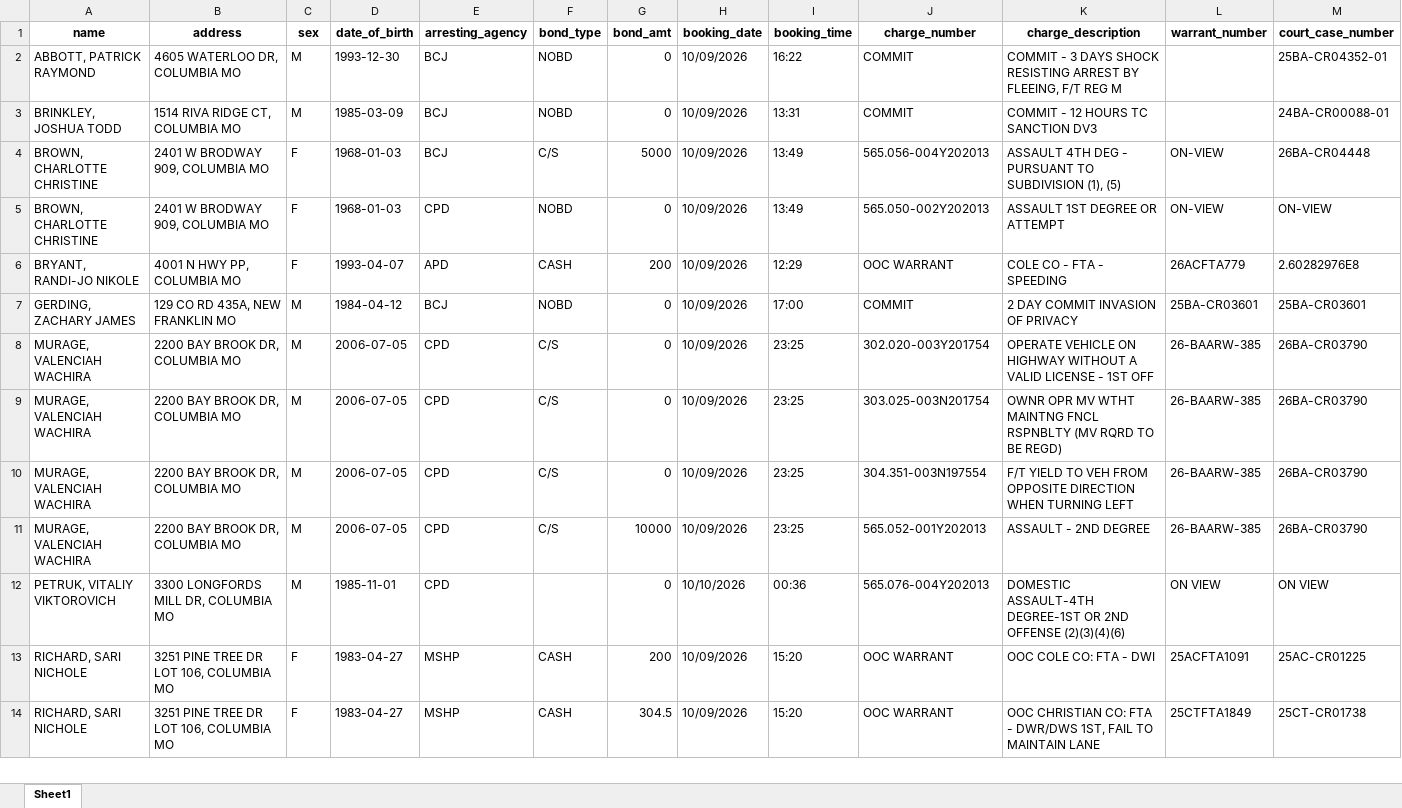
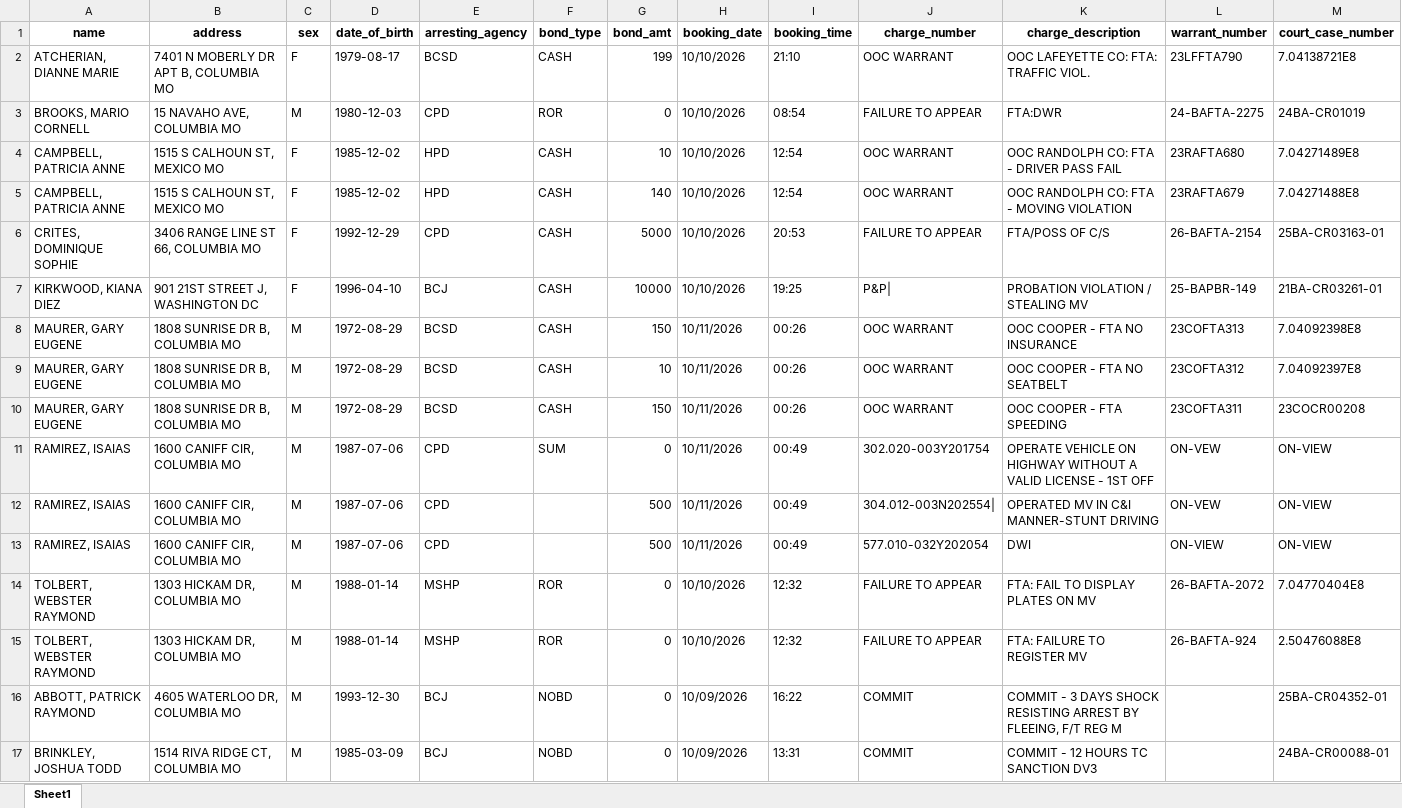
Before and after one commit to MizzouDataJournalism/bc-jail-data, an Excel workbook: updated-data/past_7_am_reports.xlsx, sheet Sheet1, drawn as a sheet; only a part is shown; the shorter side is filled out with more unchanged rows; values as stored, in another font and other column widths than the file's, no borders; rows hold the shown columns only; the diff names each change by its address in the sheet, - before the commit and + after, or states it on an @@ line.

```diff
--- a/updated-data/past_7_am_reports.xlsx (sheet Sheet1)
+++ b/updated-data/past_7_am_reports.xlsx (sheet Sheet1)
+row 2: ATCHERIAN, DIANNE MARIE | 7401 N MOBERLY DR APT B, COLUMBIA MO | F | 1979-08-17 | BCSD | CASH | 199 | 10/10/2026 | 21:10 | OOC WARRANT | OOC LAFEYETTE CO: FTA: TRAFFIC VIOL. | 23LFFTA790 | 7.04138721E8
+row 3: BROOKS, MARIO CORNELL | 15 NAVAHO AVE, COLUMBIA MO | M | 1980-12-03 | CPD | ROR | 0 | 10/10/2026 | 08:54 | FAILURE TO APPEAR | FTA:DWR | 24-BAFTA-2275 | 24BA-CR01019
+row 4: CAMPBELL, PATRICIA ANNE | 1515 S CALHOUN ST, MEXICO MO | F | 1985-12-02 | HPD | CASH | 10 | 10/10/2026 | 12:54 | OOC WARRANT | OOC RANDOLPH CO: FTA - DRIVER PASS FAIL | 23RAFTA680 | 7.04271489E8
+row 5: CAMPBELL, PATRICIA ANNE | 1515 S CALHOUN ST, MEXICO MO | F | 1985-12-02 | HPD | CASH | 140 | 10/10/2026 | 12:54 | OOC WARRANT | OOC RANDOLPH CO: FTA - MOVING VIOLATION | 23RAFTA679 | 7.04271488E8
+row 6: CRITES, DOMINIQUE SOPHIE | 3406 RANGE LINE ST 66, COLUMBIA MO | F | 1992-12-29 | CPD | CASH | 5000 | 10/10/2026 | 20:53 | FAILURE TO APPEAR | FTA/POSS OF C/S | 26-BAFTA-2154 | 25BA-CR03163-01
+row 7: KIRKWOOD, KIANA DIEZ | 901 21ST STREET J, WASHINGTON DC | F | 1996-04-10 | BCJ | CASH | 10000 | 10/10/2026 | 19:25 | P&P| | PROBATION VIOLATION / STEALING MV | 25-BAPBR-149 | 21BA-CR03261-01
+row 8: MAURER, GARY EUGENE | 1808 SUNRISE DR B, COLUMBIA MO | M | 1972-08-29 | BCSD | CASH | 150 | 10/11/2026 | 00:26 | OOC WARRANT | OOC COOPER - FTA NO INSURANCE | 23COFTA313 | 7.04092398E8
+row 9: MAURER, GARY EUGENE | 1808 SUNRISE DR B, COLUMBIA MO | M | 1972-08-29 | BCSD | CASH | 10 | 10/11/2026 | 00:26 | OOC WARRANT | OOC COOPER - FTA NO SEATBELT | 23COFTA312 | 7.04092397E8
+row 10: MAURER, GARY EUGENE | 1808 SUNRISE DR B, COLUMBIA MO | M | 1972-08-29 | BCSD | CASH | 150 | 10/11/2026 | 00:26 | OOC WARRANT | OOC COOPER - FTA SPEEDING | 23COFTA311 | 23COCR00208
+row 11: RAMIREZ, ISAIAS | 1600 CANIFF CIR, COLUMBIA MO | M | 1987-07-06 | CPD | SUM | 0 | 10/11/2026 | 00:49 | 302.020-003Y201754 | OPERATE VEHICLE ON HIGHWAY WITHOUT A VALID LICENSE - 1ST OFF | ON-VEW | ON-VIEW
+row 12: RAMIREZ, ISAIAS | 1600 CANIFF CIR, COLUMBIA MO | M | 1987-07-06 | CPD |  | 500 | 10/11/2026 | 00:49 | 304.012-003N202554| | OPERATED MV IN C&I MANNER-STUNT DRIVING | ON-VEW | ON-VIEW
+row 13: RAMIREZ, ISAIAS | 1600 CANIFF CIR, COLUMBIA MO | M | 1987-07-06 | CPD |  | 500 | 10/11/2026 | 00:49 | 577.010-032Y202054 | DWI | ON-VIEW | ON-VIEW
+row 14: TOLBERT, WEBSTER RAYMOND | 1303 HICKAM DR, COLUMBIA MO | M | 1988-01-14 | MSHP | ROR | 0 | 10/10/2026 | 12:32 | FAILURE TO APPEAR | FTA: FAIL TO DISPLAY PLATES ON MV | 26-BAFTA-2072 | 7.04770404E8
+row 15: TOLBERT, WEBSTER RAYMOND | 1303 HICKAM DR, COLUMBIA MO | M | 1988-01-14 | MSHP | ROR | 0 | 10/10/2026 | 12:32 | FAILURE TO APPEAR | FTA: FAILURE TO REGISTER MV | 26-BAFTA-924 | 2.50476088E8
```
Also changed, not shown: 3 other files.
